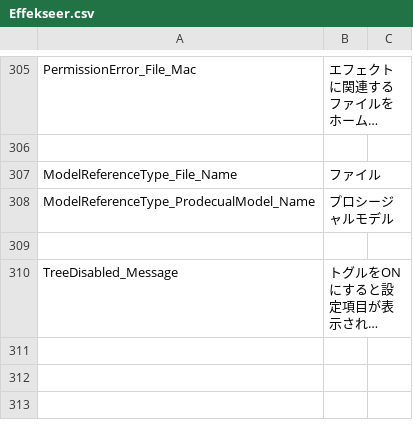
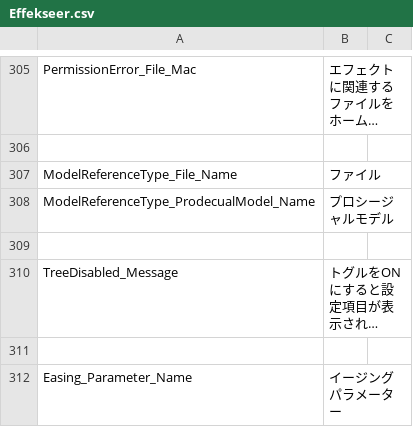
Before and after one commit to effekseer/Effekseer, a CSV file: Dev/release/resources/languages/ja/Effekseer.csv, drawn as a sheet; only a part is shown, gaps mark what is left out; long unchanged cells end in …; the diff names each change by its address in the sheet, - before the commit and + after, or states it on an @@ line.

Commit message:
Support Extended easing in Scalar Improve UI

```diff
--- a/Dev/release/resources/languages/ja/Effekseer.csv
+++ b/Dev/release/resources/languages/ja/Effekseer.csv
+row 311: (empty)
+row 312: Easing_Parameter_Name | イージングパラメーター
```
Also changed, not shown: Dev/release/resources/languages/en/Effekseer.csv, 19 other files.
